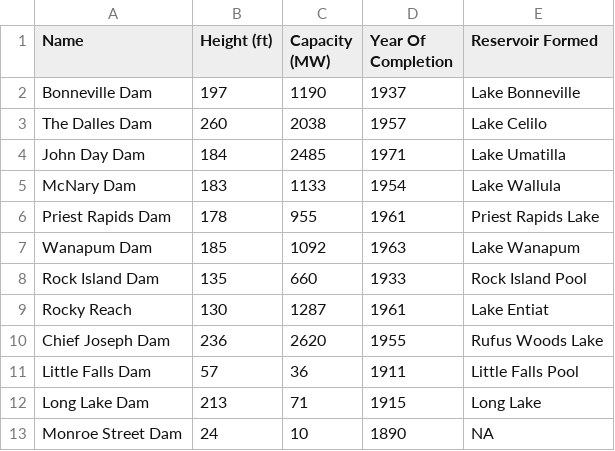
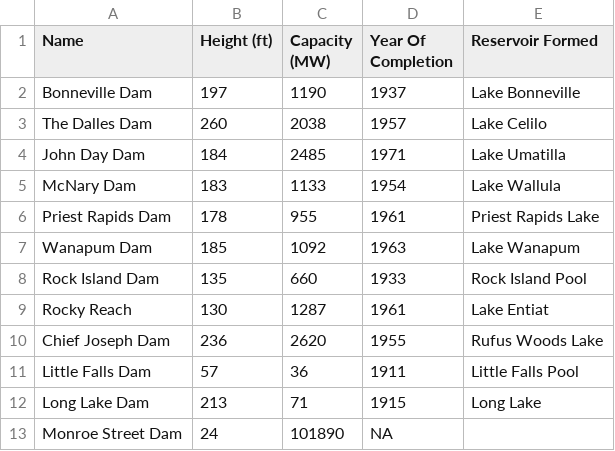
Before and after one commit to hannahhorn49/ColumbiaRiverBST, a CSV file: Dams.csv, drawn as a sheet.

```diff
--- a/Dams.csv
+++ b/Dams.csv
@@ -12,2 +12,2 @@ Little Falls Dam,57,36,1911,Little Falls Pool
 Long Lake Dam,213,71,1915,Long Lake
-Monroe Street Dam,24,10,1890,NA
+Monroe Street Dam,24,101890,NA
```
Also changed, not shown: 6 other files.
